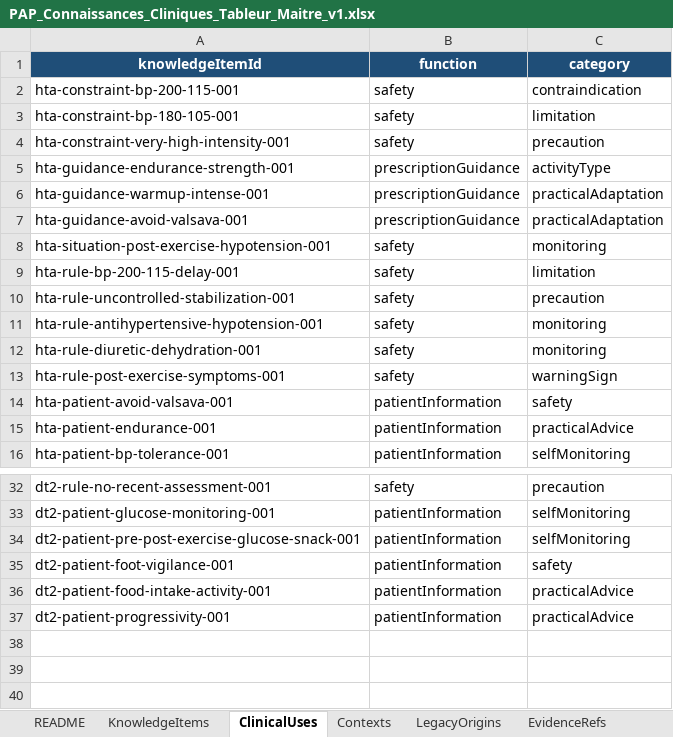
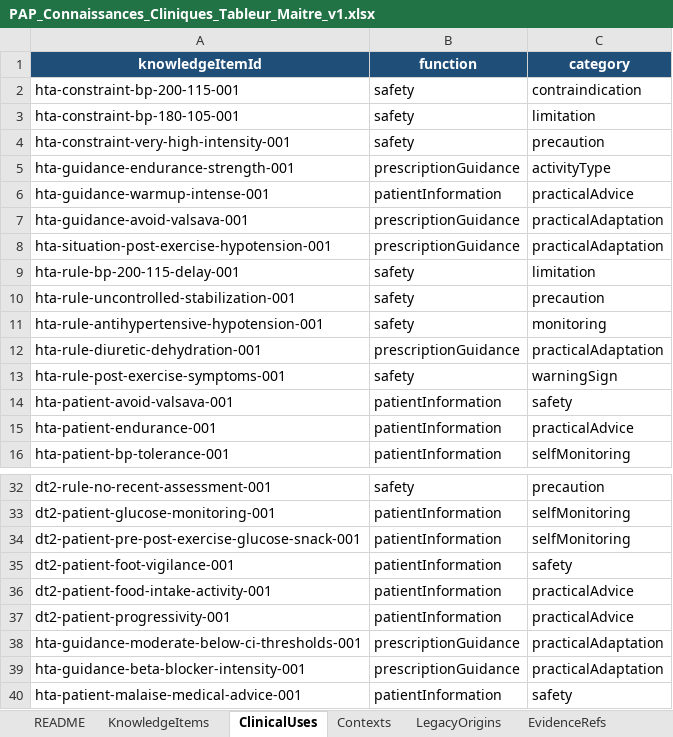
Before and after one commit to AbBe-web/PAP-Plateforme-dev, an Excel workbook: data/clinical-knowledge/PAP_Connaissances_Cliniques_Tableur_Maitre_v1.xlsx, sheet ClinicalUses, drawn as a sheet; only a part is shown, gaps mark what is left out; values as stored, in another font and other column widths than the file's, no borders; table styles not drawn; the diff names each change by its address in the sheet, - before the commit and + after, or states it on an @@ line.

Commit message:
feat(clinical-context): refine HTA cognitive aid prototype

```diff
--- a/data/clinical-knowledge/PAP_Connaissances_Cliniques_Tableur_Maitre_v1.xlsx (sheet ClinicalUses)
+++ b/data/clinical-knowledge/PAP_Connaissances_Cliniques_Tableur_Maitre_v1.xlsx (sheet ClinicalUses)
-B6 (function): prescriptionGuidance
+B6 (function): patientInformation
-C6 (category): practicalAdaptation
+C6 (category): practicalAdvice
-B8 (function): safety
+B8 (function): prescriptionGuidance
-C8 (category): monitoring
+C8 (category): practicalAdaptation
-B12 (function): safety
+B12 (function): prescriptionGuidance
-C12 (category): monitoring
+C12 (category): practicalAdaptation
+row 38: hta-guidance-moderate-below-ci-thresholds-001 | prescriptionGuidance | practicalAdaptation
+row 39: hta-guidance-beta-blocker-intensity-001 | prescriptionGuidance | practicalAdaptation
+row 40: hta-patient-malaise-medical-advice-001 | patientInformation | safety
```
Also changed, not shown: sheet KnowledgeItems, sheet Contexts, 5 other files.
